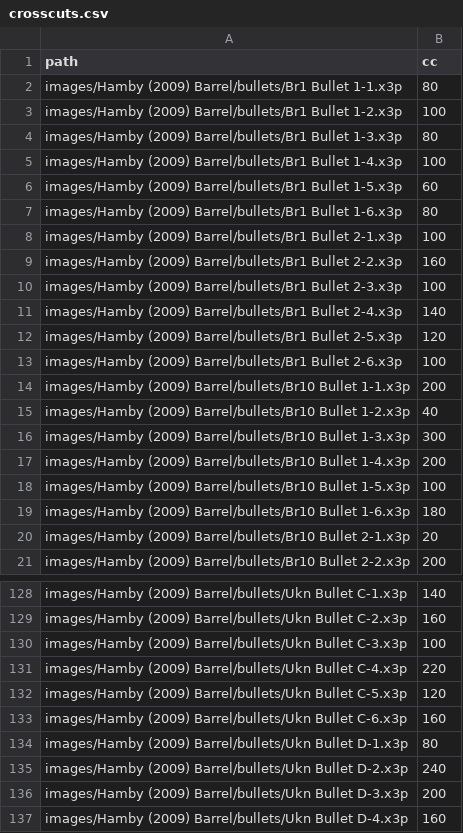
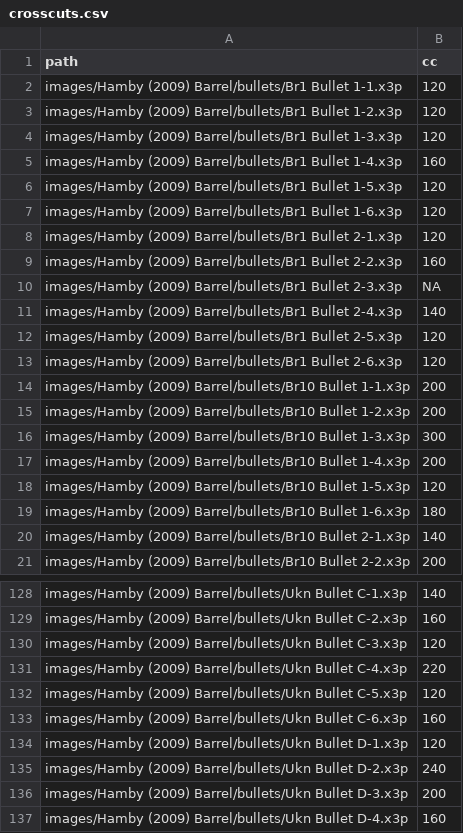
Before and after one commit to erichare/imaging-paper, a CSV file: csvs/crosscuts.csv, drawn as a sheet; only a part is shown, gaps mark what is left out; the diff covers the shown part only.

```diff
--- a/csvs/crosscuts.csv
+++ b/csvs/crosscuts.csv
@@ -1,21 +1,21 @@
 "path","cc"
-"images/Hamby (2009) Barrel/bullets/Br1 Bullet 1-1.x3p",80
-"images/Hamby (2009) Barrel/bullets/Br1 Bullet 1-2.x3p",100
-"images/Hamby (2009) Barrel/bullets/Br1 Bullet 1-3.x3p",80
-"images/Hamby (2009) Barrel/bullets/Br1 Bullet 1-4.x3p",100
-"images/Hamby (2009) Barrel/bullets/Br1 Bullet 1-5.x3p",60
-"images/Hamby (2009) Barrel/bullets/Br1 Bullet 1-6.x3p",80
-"images/Hamby (2009) Barrel/bullets/Br1 Bullet 2-1.x3p",100
+"images/Hamby (2009) Barrel/bullets/Br1 Bullet 1-1.x3p",120
+"images/Hamby (2009) Barrel/bullets/Br1 Bullet 1-2.x3p",120
+"images/Hamby (2009) Barrel/bullets/Br1 Bullet 1-3.x3p",120
+"images/Hamby (2009) Barrel/bullets/Br1 Bullet 1-4.x3p",160
+"images/Hamby (2009) Barrel/bullets/Br1 Bullet 1-5.x3p",120
+"images/Hamby (2009) Barrel/bullets/Br1 Bullet 1-6.x3p",120
+"images/Hamby (2009) Barrel/bullets/Br1 Bullet 2-1.x3p",120
 "images/Hamby (2009) Barrel/bullets/Br1 Bullet 2-2.x3p",160
-"images/Hamby (2009) Barrel/bullets/Br1 Bullet 2-3.x3p",100
+"images/Hamby (2009) Barrel/bullets/Br1 Bullet 2-3.x3p",NA
 "images/Hamby (2009) Barrel/bullets/Br1 Bullet 2-4.x3p",140
 "images/Hamby (2009) Barrel/bullets/Br1 Bullet 2-5.x3p",120
-"images/Hamby (2009) Barrel/bullets/Br1 Bullet 2-6.x3p",100
+"images/Hamby (2009) Barrel/bullets/Br1 Bullet 2-6.x3p",120
 "images/Hamby (2009) Barrel/bullets/Br10 Bullet 1-1.x3p",200
-"images/Hamby (2009) Barrel/bullets/Br10 Bullet 1-2.x3p",40
+"images/Hamby (2009) Barrel/bullets/Br10 Bullet 1-2.x3p",200
 "images/Hamby (2009) Barrel/bullets/Br10 Bullet 1-3.x3p",300
 "images/Hamby (2009) Barrel/bullets/Br10 Bullet 1-4.x3p",200
-"images/Hamby (2009) Barrel/bullets/Br10 Bullet 1-5.x3p",100
+"images/Hamby (2009) Barrel/bullets/Br10 Bullet 1-5.x3p",120
 "images/Hamby (2009) Barrel/bullets/Br10 Bullet 1-6.x3p",180
-"images/Hamby (2009) Barrel/bullets/Br10 Bullet 2-1.x3p",20
+"images/Hamby (2009) Barrel/bullets/Br10 Bullet 2-1.x3p",140
 "images/Hamby (2009) Barrel/bullets/Br10 Bullet 2-2.x3p",200
@@ -129,3 +129,3 @@
 "images/Hamby (2009) Barrel/bullets/Ukn Bullet C-2.x3p",160
-"images/Hamby (2009) Barrel/bullets/Ukn Bullet C-3.x3p",100
+"images/Hamby (2009) Barrel/bullets/Ukn Bullet C-3.x3p",120
 "images/Hamby (2009) Barrel/bullets/Ukn Bullet C-4.x3p",220
@@ -133,3 +133,3 @@
 "images/Hamby (2009) Barrel/bullets/Ukn Bullet C-6.x3p",160
-"images/Hamby (2009) Barrel/bullets/Ukn Bullet D-1.x3p",80
+"images/Hamby (2009) Barrel/bullets/Ukn Bullet D-1.x3p",120
 "images/Hamby (2009) Barrel/bullets/Ukn Bullet D-2.x3p",240
```
Also changed, not shown: 26 edited cells elsewhere in this file, 5 other files.
